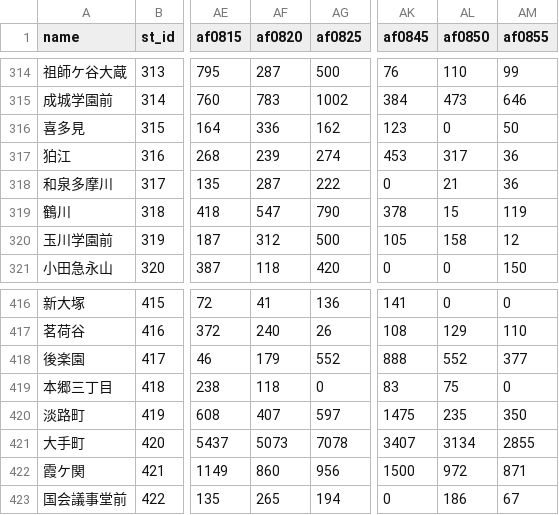
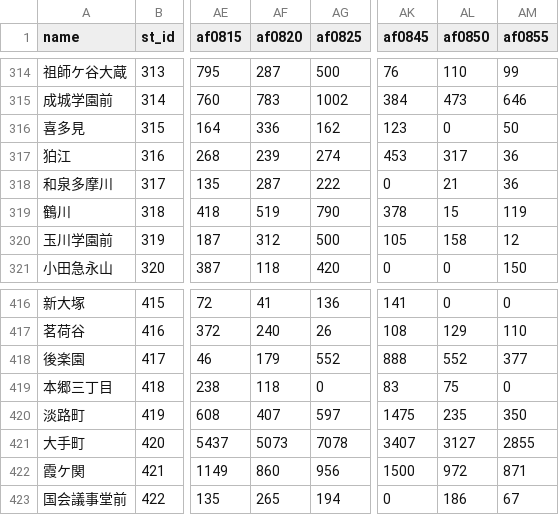
Before and after one commit to Nogticron/rails_apps, a CSV file: research/app/imports/railway/data/aggregate_people_5min.csv, drawn as a sheet; only a part is shown, gaps mark what is left out; the diff covers the shown part only; the diff names each change by its address in the sheet, - before the commit and + after, or states it on an @@ line.

```diff
--- a/research/app/imports/railway/data/aggregate_people_5min.csv
+++ b/research/app/imports/railway/data/aggregate_people_5min.csv
-AF319 (af0820): 547
+AF319 (af0820): 519
-AL421 (af0850): 3134
+AL421 (af0850): 3127
```
Also changed, not shown: 11 edited cells elsewhere in this file, research/app/imports/railway/data/people_5min_percentage.csv, research/app/imports/railway/data/re_aggregate_people_5min.csv.
